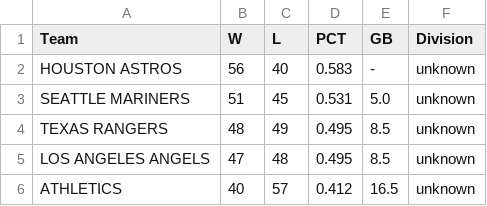
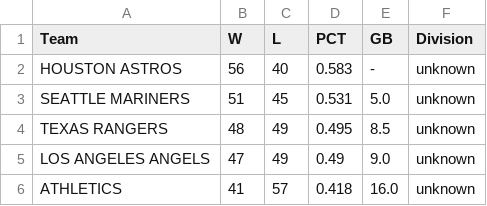
Before and after one commit to jjesse/baseball_stats, a CSV file: docs/standings_al_west.csv, drawn as a sheet.

```diff
--- a/docs/standings_al_west.csv
+++ b/docs/standings_al_west.csv
@@ -4,3 +4,3 @@ SEATTLE MARINERS,51,45,0.531,5.0,unknown
 TEXAS RANGERS,48,49,0.495,8.5,unknown
-LOS ANGELES ANGELS,47,48,0.495,8.5,unknown
-ATHLETICS,40,57,0.412,16.5,unknown
+LOS ANGELES ANGELS,47,49,0.49,9.0,unknown
+ATHLETICS,41,57,0.418,16.0,unknown
```
Also changed, not shown: docs/standings_al_central.csv, docs/standings_al_east.csv, 18 other files.
